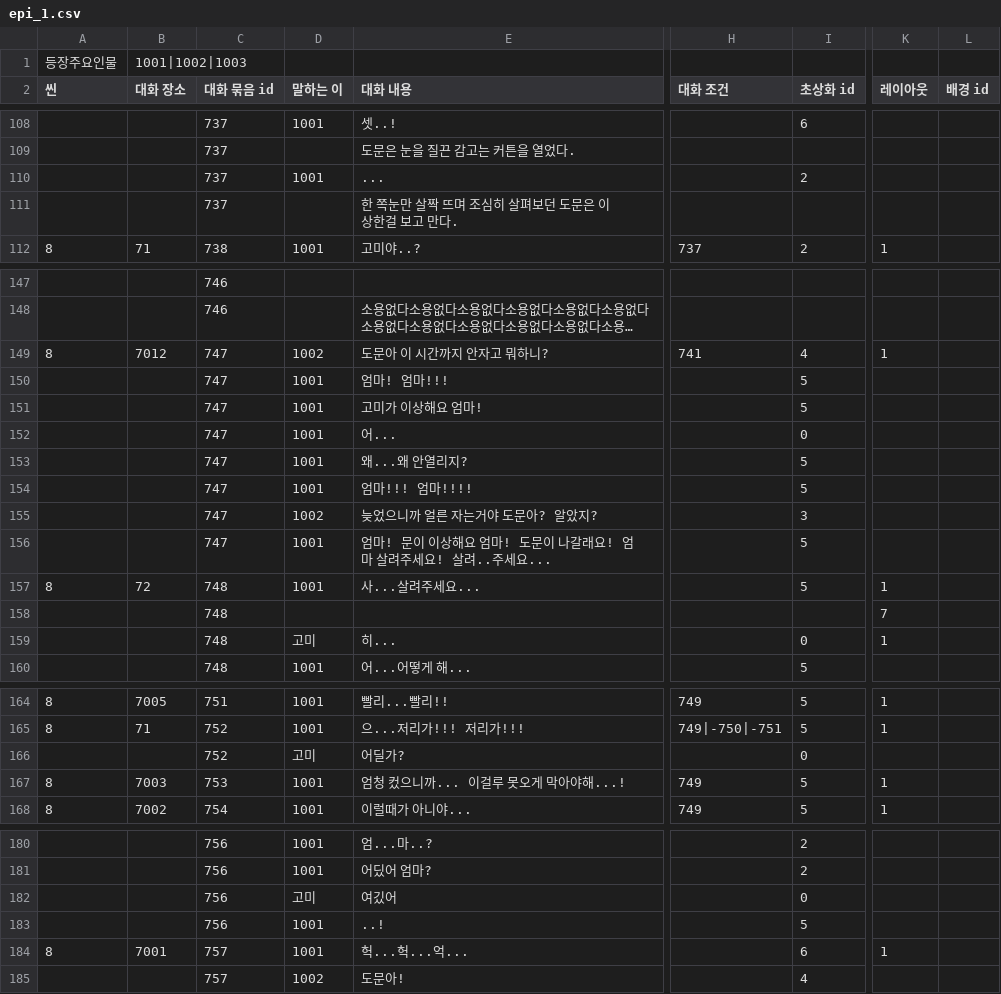
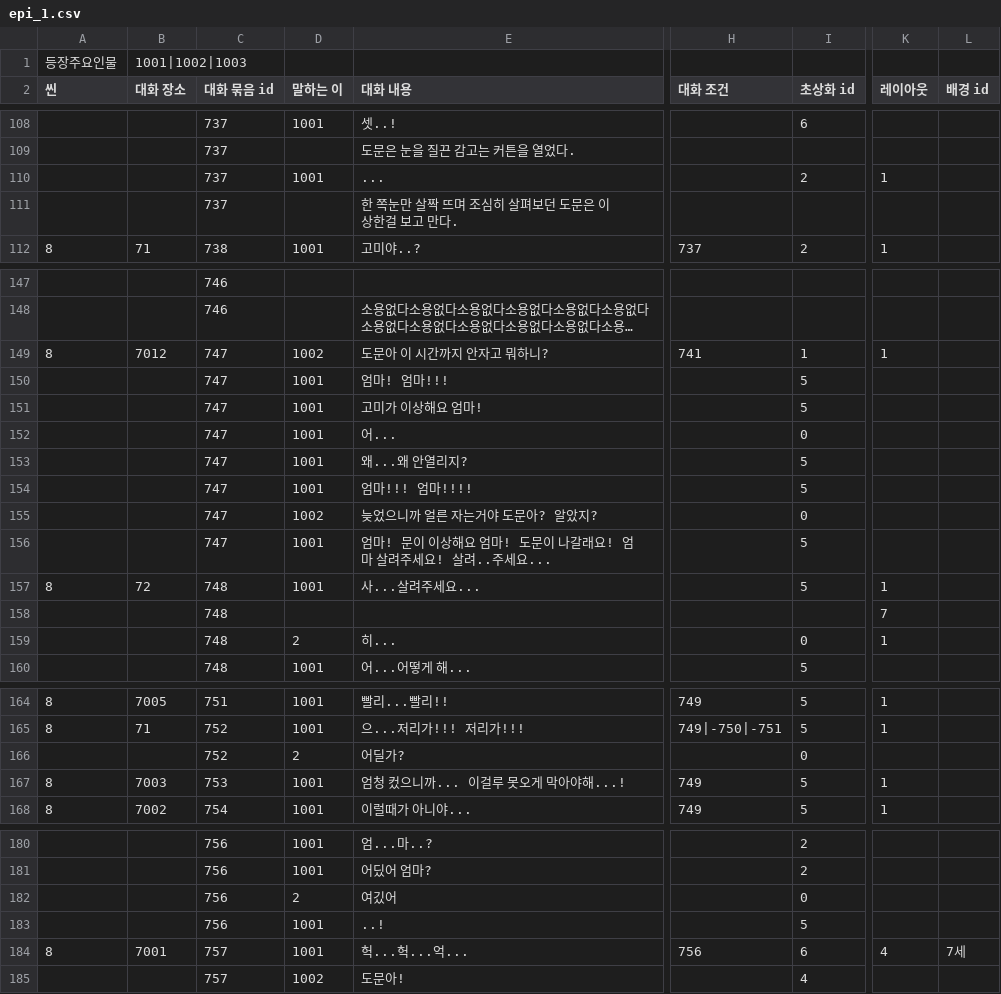
Before and after one commit to sopipc167/UnSleep, a CSV file: UnSleep/Assets/Resources/epi_csv/epi_1.csv, drawn as a sheet; only a part is shown, gaps mark what is left out; long unchanged cells end in …; the diff names each change by its address in the sheet, - before the commit and + after, or states it on an @@ line.

```diff
--- a/UnSleep/Assets/Resources/epi_csv/epi_1.csv
+++ b/UnSleep/Assets/Resources/epi_csv/epi_1.csv
-K110 (레이아웃): (empty)
+K110 (레이아웃): 1
-I149 (초상화 id): 4
+I149 (초상화 id): 1
-I155 (초상화 id): 3
+I155 (초상화 id): 0
-D159 (말하는 이): 고미
+D159 (말하는 이): 2
-D166 (말하는 이): 고미
+D166 (말하는 이): 2
-D182 (말하는 이): 고미
+D182 (말하는 이): 2
-H184 (대화 조건): (empty)
+H184 (대화 조건): 756
-K184 (레이아웃): 1
+K184 (레이아웃): 4
-L184 (배경 id): (empty)
+L184 (배경 id): 7세
```
Also changed, not shown: 18 other files.
